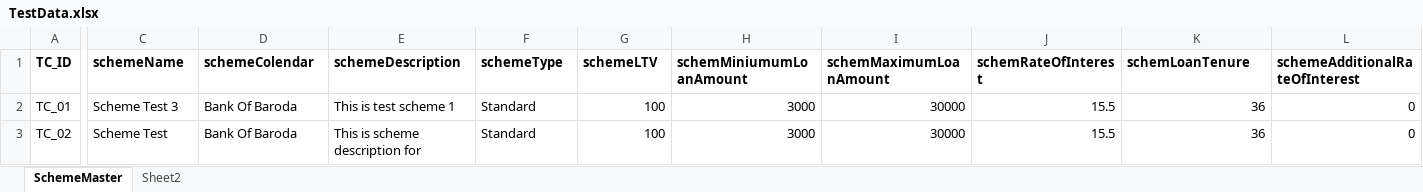
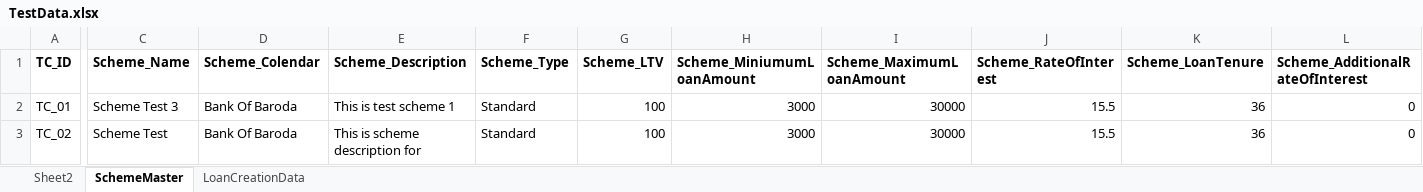
Before and after one commit to rahul-madheshya/webAutomation, an Excel workbook: src/main/resources/TestData.xlsx, sheet SchemeMaster, drawn as a sheet; only a part is shown, gaps mark what is left out; values as stored, in another font and other column widths than the file's, no borders; the diff covers the shown part only; the diff names each change by its address in the sheet, - before the commit and + after, or states it on an @@ line.

```diff
--- a/src/main/resources/TestData.xlsx (sheet SchemeMaster)
+++ b/src/main/resources/TestData.xlsx (sheet SchemeMaster)
+sheet tab: LoanCreationData
@@ sheet tab order changed: Sheet2 | SchemeMaster | LoanCreationData @@
-C1: schemeName
+C1: Scheme_Name
-D1: schemeColendar
+D1: Scheme_Colendar
-E1: schemeDescription
+E1: Scheme_Description
-F1: schemeType
+F1: Scheme_Type
-G1: schemeLTV
+G1: Scheme_LTV
-H1: schemMiniumumLoanAmount
+H1: Scheme_MiniumumLoanAmount
-I1: schemMaximumLoanAmount
+I1: Scheme_MaximumLoanAmount
-J1: schemRateOfInterest
+J1: Scheme_RateOfInterest
-K1: schemLoanTenure
+K1: Scheme_LoanTenure
-L1: schemeAdditionalRateOfInterest
+L1: Scheme_AdditionalRateOfInterest
```
Also changed, not shown: 4 edited cells elsewhere in this sheet, target/classes/TestData.xlsx, 30 other files.
